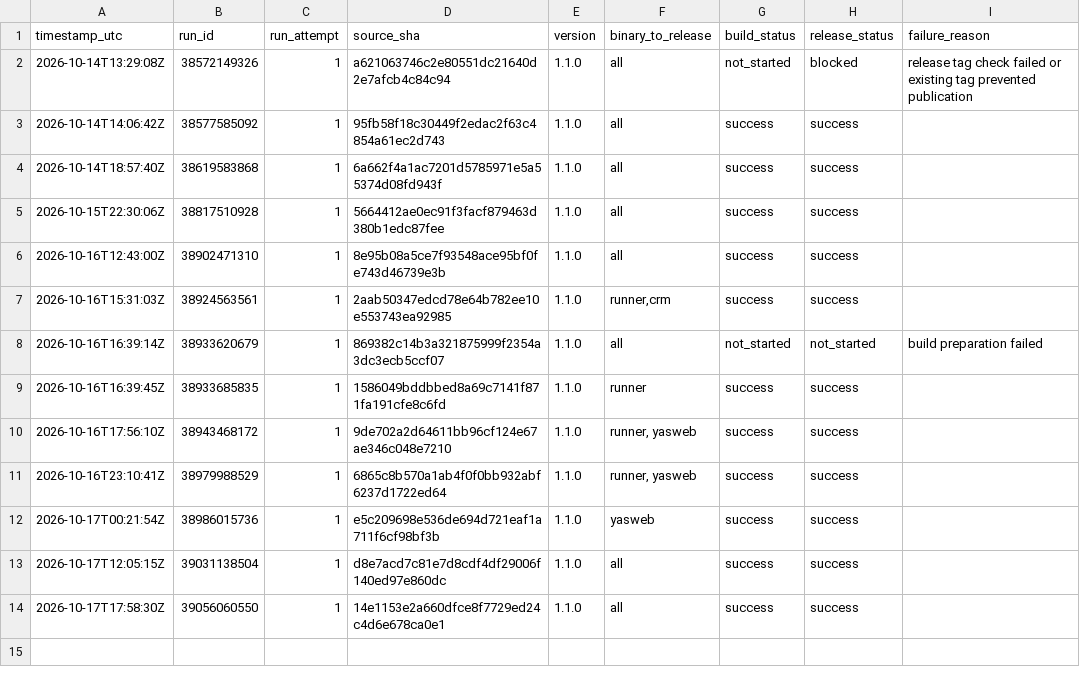
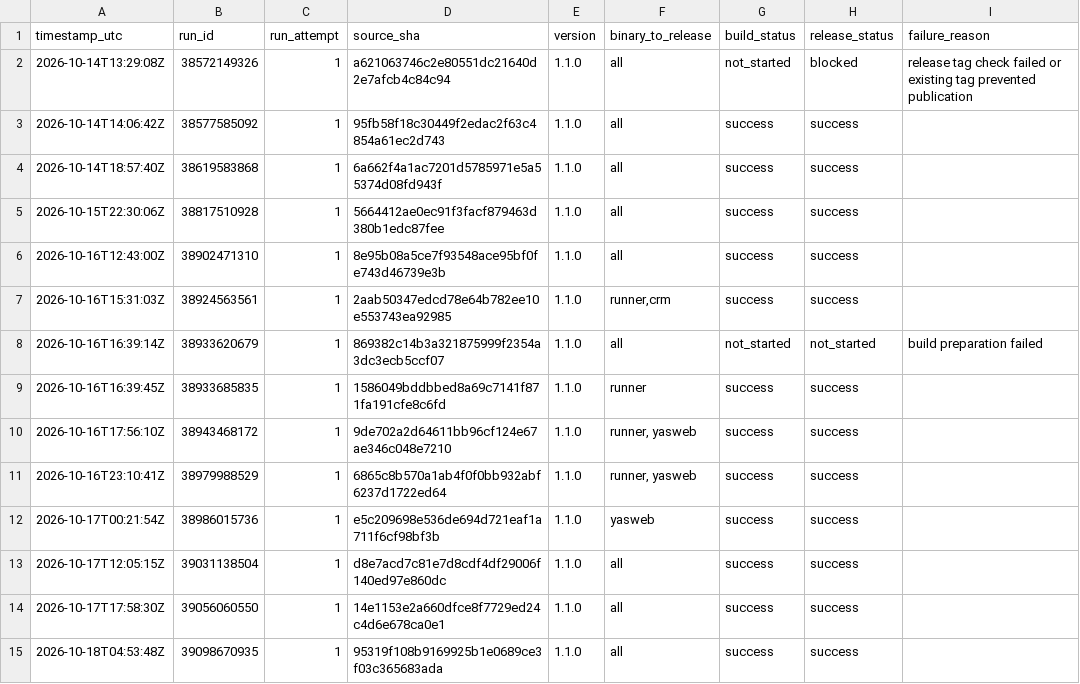
Before and after one commit to Mahmoudiismail/crm, a CSV file: plan/v1-release-build-history.csv, drawn as a sheet; the diff names each change by its address in the sheet, - before the commit and + after, or states it on an @@ line.

```diff
--- a/plan/v1-release-build-history.csv
+++ b/plan/v1-release-build-history.csv
+row 15: 2026-10-18T04:53:48Z | 39098670935 | 1 | 95319f108b9169925b1e0689ce3f03c365683ada | 1.1.0 | all | success | success
```
